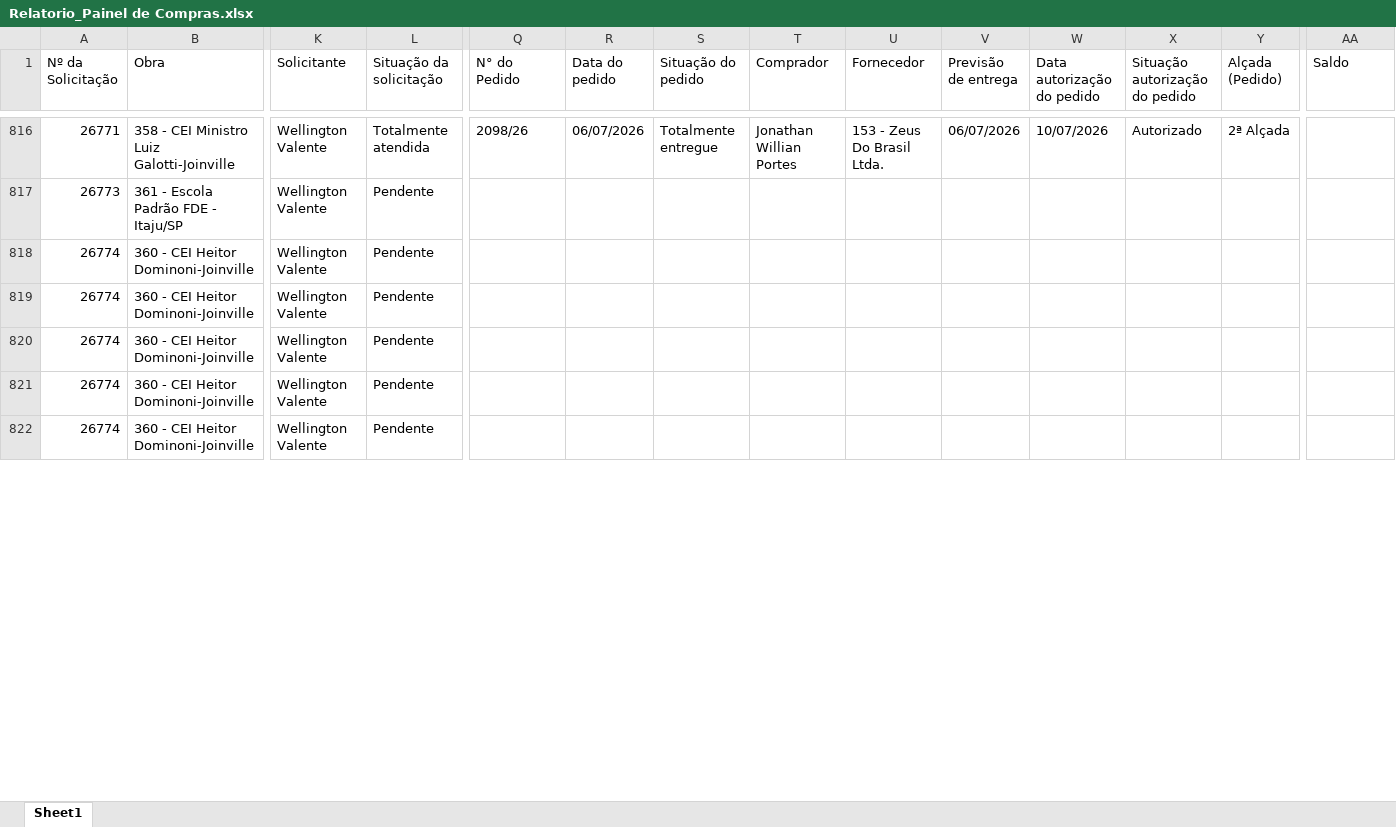
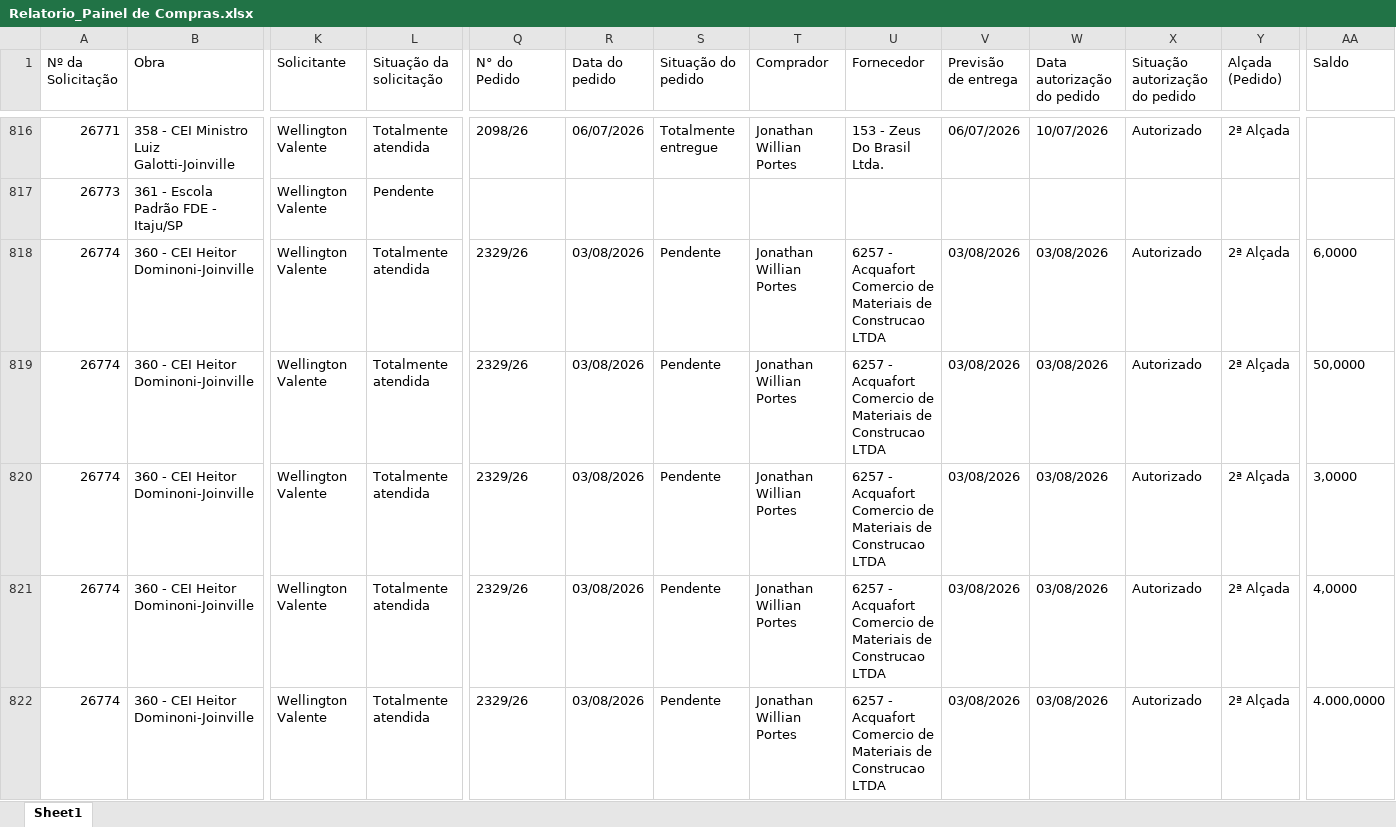
Before and after one commit to vicentecosantos/painel_de_compras_or, an Excel workbook: Relatorio_Painel de Compras.xlsx, sheet Sheet1, drawn as a sheet; only a part is shown, gaps mark what is left out; values as stored, in another font and other column widths than the file's, no borders; the diff covers the shown part only; the diff names each change by its address in the sheet, - before the commit and + after, or states it on an @@ line.

Commit message:
Add files via upload

```diff
--- a/Relatorio_Painel de Compras.xlsx (sheet Sheet1)
+++ b/Relatorio_Painel de Compras.xlsx (sheet Sheet1)
-L818:L822 (Situação da solicitação): Pendente
+L818:L822 (Situação da solicitação): Totalmente atendida
-Q818:Q822 (N° do Pedido): (empty)
+Q818:Q822 (N° do Pedido): 2329/26
-R818:R822 (Data do pedido): (empty)
+R818:R822 (Data do pedido): 03/08/2026
-S818:S822 (Situação do pedido): (empty)
+S818:S822 (Situação do pedido): Pendente
-T818:T822 (Comprador): (empty)
+T818:T822 (Comprador): Jonathan Willian Portes
-U818:U822 (Fornecedor): (empty)
+U818:U822 (Fornecedor): 6257 - Acquafort Comercio de Materiais de Construcao LTDA
-V818:V822 (Previsão de entrega): (empty)
+V818:V822 (Previsão de entrega): 03/08/2026
-W818:W822 (Data autorização do pedido): (empty)
+W818:W822 (Data autorização do pedido): 03/08/2026
-X818:X822 (Situação autorização do pedido): (empty)
+X818:X822 (Situação autorização do pedido): Autorizado
-Y818:Y822 (Alçada (Pedido)): (empty)
+Y818:Y822 (Alçada (Pedido)): 2ª Alçada
-AA818 (Saldo): (empty)
+AA818 (Saldo): 6,0000
-AA819 (Saldo): (empty)
+AA819 (Saldo): 50,0000
-AA820 (Saldo): (empty)
+AA820 (Saldo): 3,0000
-AA821 (Saldo): (empty)
+AA821 (Saldo): 4,0000
-AA822 (Saldo): (empty)
+AA822 (Saldo): 4.000,0000
```
Also changed, not shown: 1051 edited cells elsewhere in this sheet.
